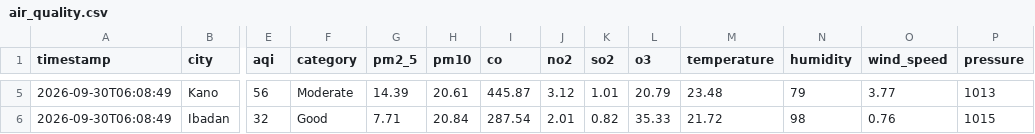
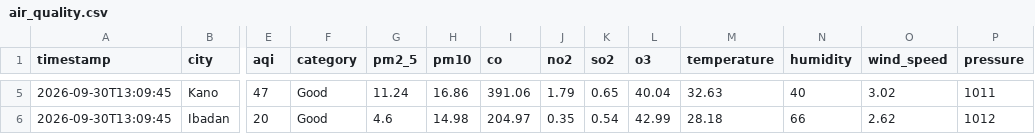
Before and after one commit to extremesam/Air-Quality-Dashboard, a CSV file: data/air_quality.csv, drawn as a sheet; only a part is shown, gaps mark what is left out; the diff covers the shown part only; the diff names each change by its address in the sheet, - before the commit and + after, or states it on an @@ line.

```diff
--- a/data/air_quality.csv
+++ b/data/air_quality.csv
-A5:A6 (timestamp): 2026-09-30T06:08:49
+A5:A6 (timestamp): 2026-09-30T13:09:45
-E5 (aqi): 56
+E5 (aqi): 47
-F5 (category): Moderate
+F5 (category): Good
-G5 (pm2_5): 14.39
+G5 (pm2_5): 11.24
-H5 (pm10): 20.61
+H5 (pm10): 16.86
-I5 (co): 445.87
+I5 (co): 391.06
-J5 (no2): 3.12
+J5 (no2): 1.79
-K5 (so2): 1.01
+K5 (so2): 0.65
-L5 (o3): 20.79
+L5 (o3): 40.04
-M5 (temperature): 23.48
+M5 (temperature): 32.63
-N5 (humidity): 79
+N5 (humidity): 40
-O5 (wind_speed): 3.77
+O5 (wind_speed): 3.02
-P5 (pressure): 1013
+P5 (pressure): 1011
-E6 (aqi): 32
+E6 (aqi): 20
-G6 (pm2_5): 7.71
+G6 (pm2_5): 4.6
-H6 (pm10): 20.84
+H6 (pm10): 14.98
-I6 (co): 287.54
+I6 (co): 204.97
-J6 (no2): 2.01
+J6 (no2): 0.35
-K6 (so2): 0.82
+K6 (so2): 0.54
-L6 (o3): 35.33
+L6 (o3): 42.99
-M6 (temperature): 21.72
+M6 (temperature): 28.18
-N6 (humidity): 98
+N6 (humidity): 66
-O6 (wind_speed): 0.76
+O6 (wind_speed): 2.62
-P6 (pressure): 1015
+P6 (pressure): 1012
```
Also changed, not shown: 58 edited cells elsewhere in this file, data/history.csv, 2 other files.
